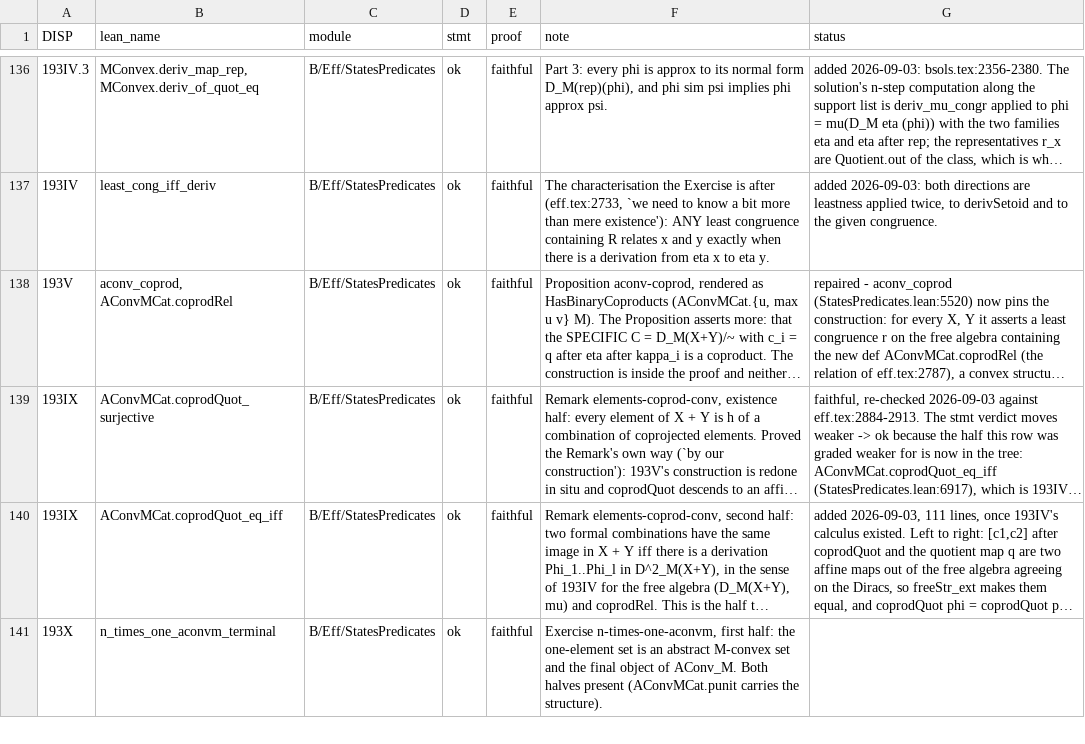
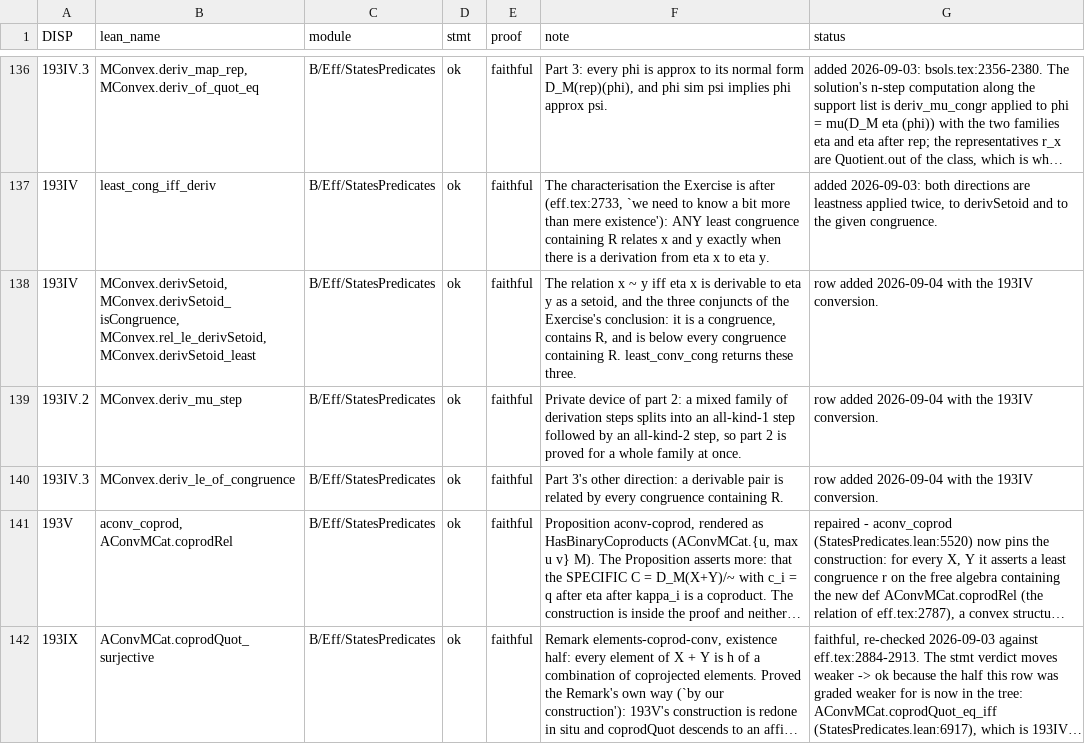
Before and after one commit to westerbaan/theses, a CSV file: lean/docs/audit/bdils-pure-beff-states-effectalgebras.csv, drawn as a sheet; only a part is shown, gaps mark what is left out; the shorter side is filled out with more unchanged rows; long unchanged cells end in …; the diff names each change by its address in the sheet, - before the commit and + after, or states it on an @@ line.

```diff
--- a/lean/docs/audit/bdils-pure-beff-states-effectalgebras.csv
+++ b/lean/docs/audit/bdils-pure-beff-states-effectalgebras.csv
+row 138: 193IV | MConvex.derivSetoid, MConvex.derivSetoid_isCongruence, MConvex.rel_le_derivSetoid, MConvex.derivSetoid_least | B/Eff/StatesPredicates | ok | faithful | The relation x ~ y iff eta x is derivable to eta y as a setoid, and the three conjuncts of the Exercise's conclusion: it is a congruence, contains R, and is below every congruence containing R. least_conv_cong returns these three. | row added 2026-09-04 with the 193IV conversion.
+row 139: 193IV.2 | MConvex.deriv_mu_step | B/Eff/StatesPredicates | ok | faithful | Private device of part 2: a mixed family of derivation steps splits into an all-kind-1 step followed by an all-kind-2 step, so part 2 is proved for a whole family at once. | row added 2026-09-04 with the 193IV conversion.
+row 140: 193IV.3 | MConvex.deriv_le_of_congruence | B/Eff/StatesPredicates | ok | faithful | Part 3's other direction: a derivable pair is related by every congruence containing R. | row added 2026-09-04 with the 193IV conversion.
```
